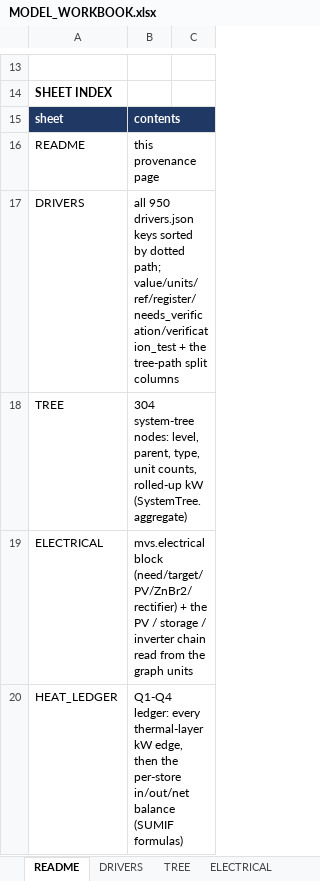
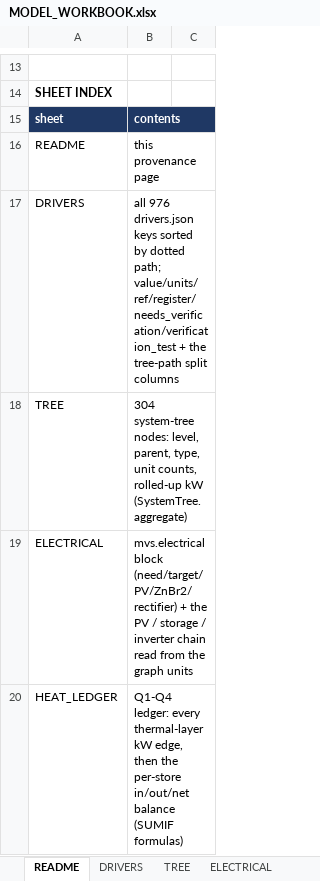
Before and after one commit to egofree/Aqueous_Solutions, an Excel workbook: docs-authority/MODEL_WORKBOOK.xlsx, sheet README, drawn as a sheet; only a part is shown, gaps mark what is left out; values as stored, in another font and other column widths than the file's, no borders; the diff names each change by its address in the sheet, - before the commit and + after, or states it on an @@ line.

Commit message:
Generated registers carry the step-2 driver entries

```diff
--- a/docs-authority/MODEL_WORKBOOK.xlsx (sheet README)
+++ b/docs-authority/MODEL_WORKBOOK.xlsx (sheet README)
-B17: all 950 drivers.json keys…
+B17: all 976 drivers.json keys…
```
Also changed, not shown: sheet DRIVERS, 3 other files.
